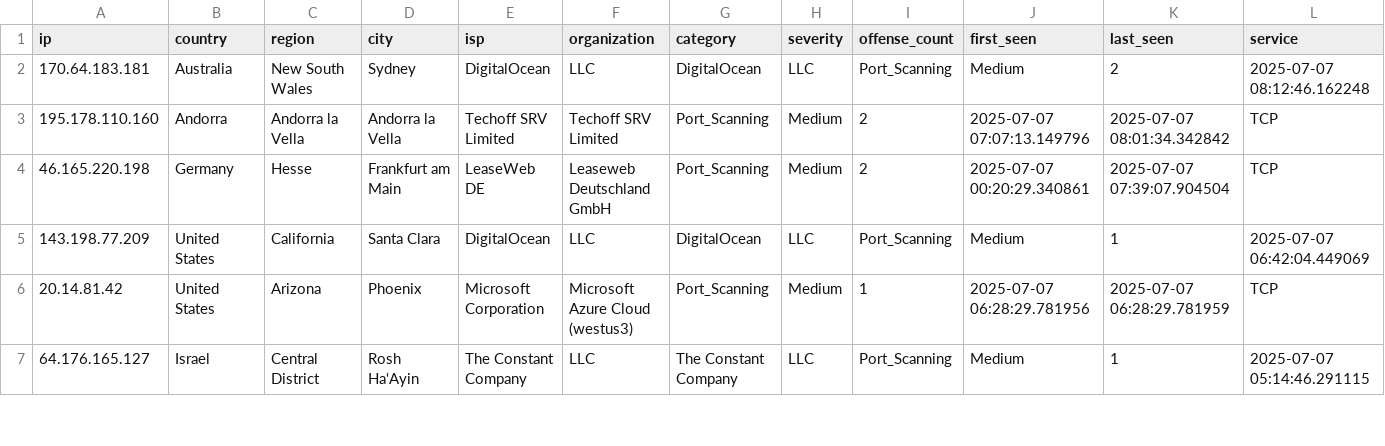
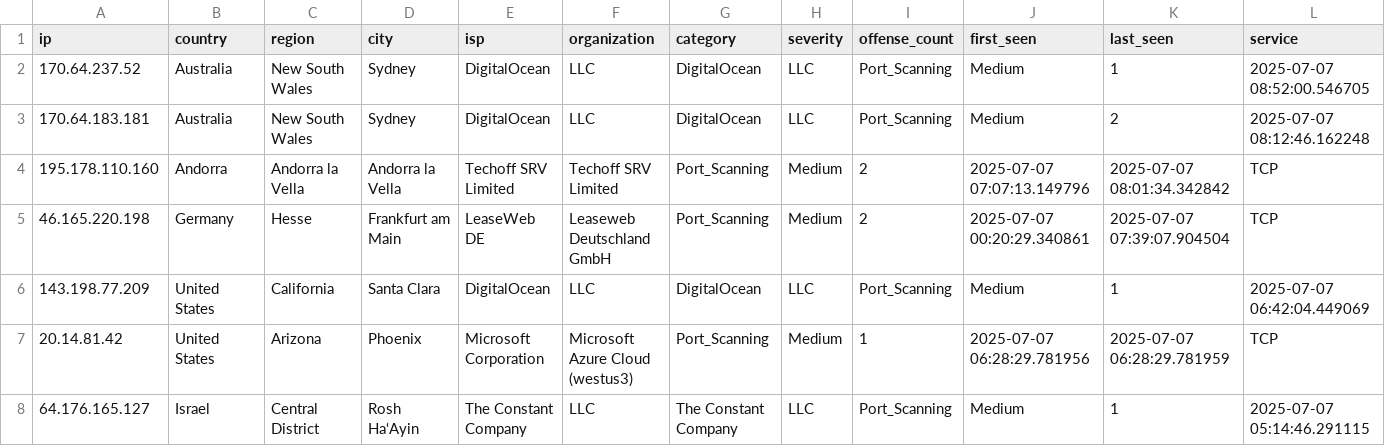
Before and after one commit to Tempest-Solutions-Company/threat-feeds, a CSV file: Port_Scanning.csv, drawn as a sheet; only a part is shown; rows hold the shown columns only; the diff names each change by its address in the sheet, - before the commit and + after, or states it on an @@ line.

Commit message:
Update Port_Scanning.csv - 2025-07-07 08:56:10 UTC

```diff
--- a/Port_Scanning.csv
+++ b/Port_Scanning.csv
+row 2: 170.64.237.52 | Australia | New South Wales | Sydney | DigitalOcean | LLC | DigitalOcean | LLC | Port_Scanning | Medium | 1 | 2025-07-07 08:52:00.546705
```
